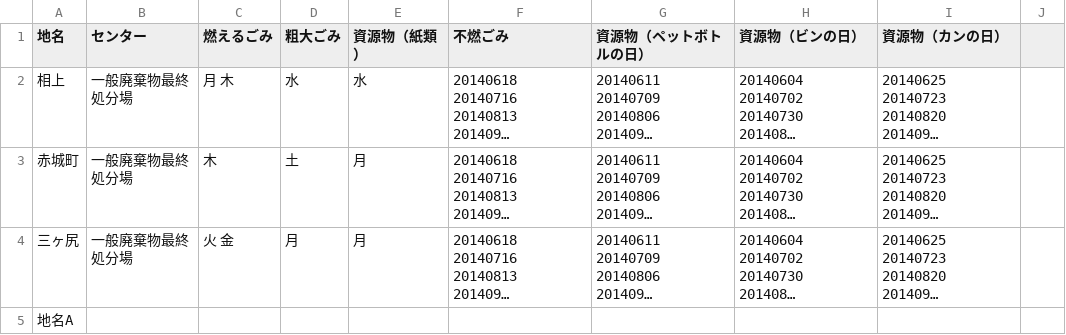
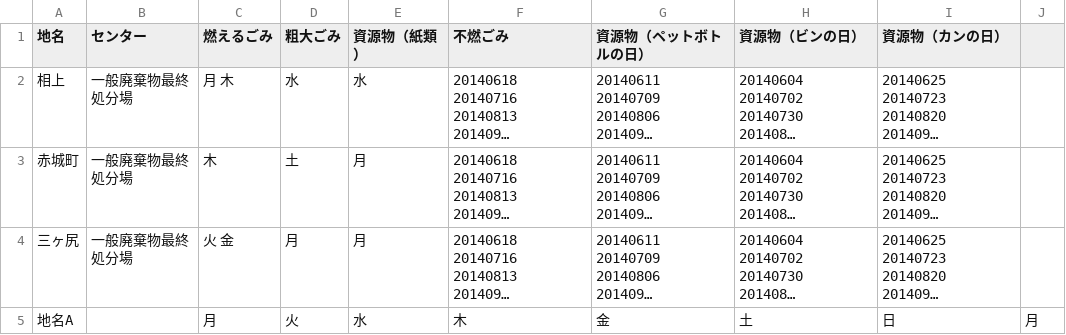
Before and after one commit to codeforkanazawa-org/5374, a CSV file: data/area_days.csv, drawn as a sheet; long unchanged cells end in …; the diff names each change by its address in the sheet, - before the commit and + after, or states it on an @@ line.

Commit message:
Update area_days.csv

```diff
--- a/data/area_days.csv
+++ b/data/area_days.csv
-C5 (燃えるごみ): (empty)
+C5 (燃えるごみ): 月
-D5 (粗大ごみ): (empty)
+D5 (粗大ごみ): 火
-E5 (資源物（紙類）): (empty)
+E5 (資源物（紙類）): 水
-F5 (不燃ごみ): (empty)
+F5 (不燃ごみ): 木
-G5 (資源物（ペットボトルの日）): (empty)
+G5 (資源物（ペットボトルの日）): 金
-H5 (資源物（ビンの日）): (empty)
+H5 (資源物（ビンの日）): 土
-I5 (資源物（カンの日）): (empty)
+I5 (資源物（カンの日）): 日
-J5: (empty)
+J5: 月
```
